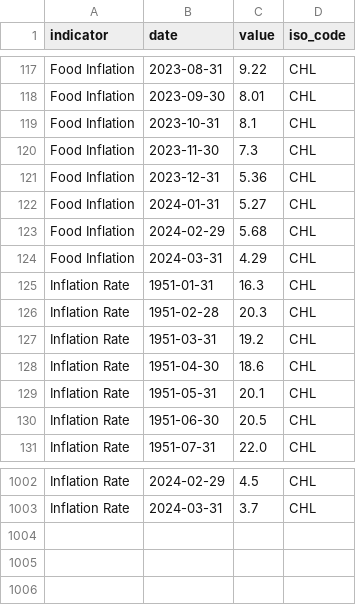
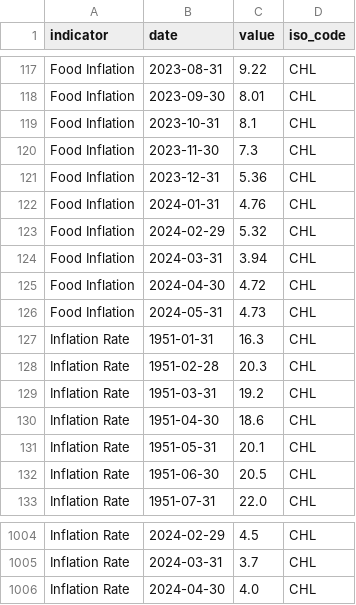
Before and after one commit to ONEcampaign/interest_rates, a CSV file: raw_data/wfp_raw/CHL_inflation.csv, drawn as a sheet; only a part is shown, gaps mark what is left out.

```diff
--- a/raw_data/wfp_raw/CHL_inflation.csv
+++ b/raw_data/wfp_raw/CHL_inflation.csv
@@ -121,5 +121,7 @@ Food Inflation,2023-11-30,7.3,CHL
 Food Inflation,2023-12-31,5.36,CHL
-Food Inflation,2024-01-31,5.27,CHL
-Food Inflation,2024-02-29,5.68,CHL
-Food Inflation,2024-03-31,4.29,CHL
+Food Inflation,2024-01-31,4.76,CHL
+Food Inflation,2024-02-29,5.32,CHL
+Food Inflation,2024-03-31,3.94,CHL
+Food Inflation,2024-04-30,4.72,CHL
+Food Inflation,2024-05-31,4.73,CHL
 Inflation Rate,1951-01-31,16.3,CHL
@@ -1003 +1005,2 @@ Inflation Rate,2024-02-29,4.5,CHL
 Inflation Rate,2024-03-31,3.7,CHL
+Inflation Rate,2024-04-30,4.0,CHL
```
Also changed, not shown: raw_data/wfp_raw/EST_inflation.csv, raw_data/wfp_raw/LIE_inflation.csv, 12 other files.
